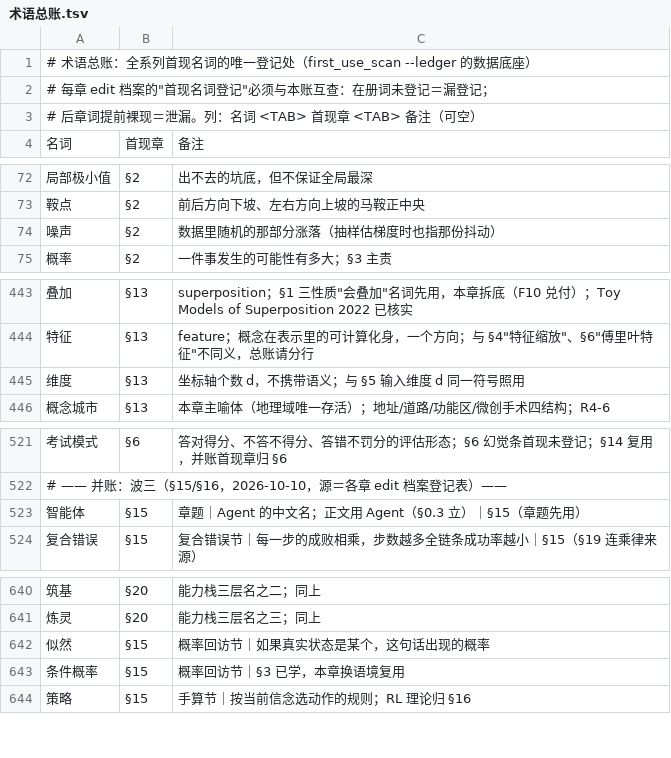
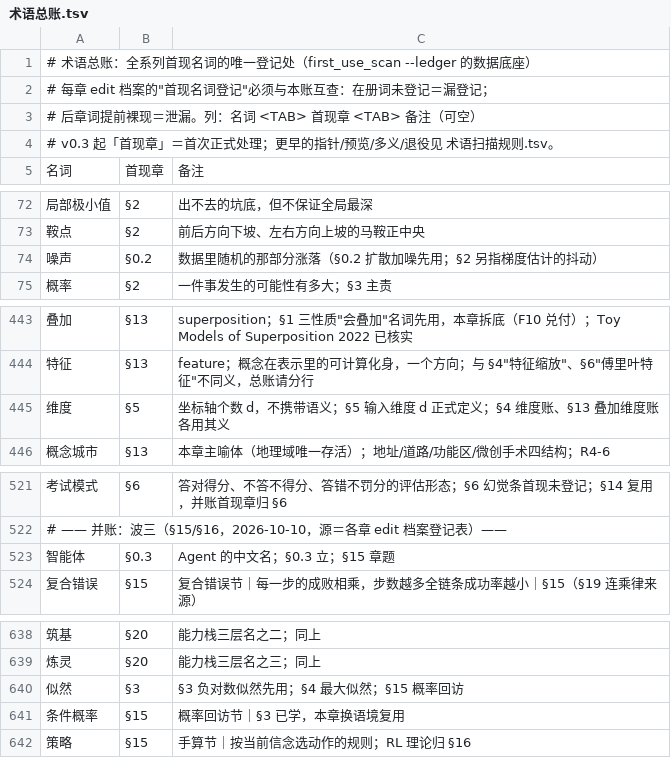
Before and after one commit to mzy25/lai, a TSV file: series/edit/术语总账.tsv, drawn as a sheet; only a part is shown, gaps mark what is left out; addresses are those after the commit; the diff covers the shown part only; the diff names each change by its address in the sheet, - before the commit and + after, or states it on an @@ line.

Commit message:
术语扫描：首现正式处理契约、规则表与工具链收口
- 首现章改为“首次正式处理”，新增术语扫描规则表（指针/预览/多义/退役）
- first_use_scan 支持 --report/--explain/--check-rules/--no-context-exempt
- 修正总账首现章、退役与别名；隐藏读者面废条并重建 dist/
- finish_round/CI 加总账、规则表、显式规则三道门禁
- 修复 unit_closeout 退出码、row_check --fix 备注与路径解析

```diff
--- a/series/edit/术语总账.tsv
+++ b/series/edit/术语总账.tsv
+row 4: # v0.3 起「首现章」＝首次正式处理；更早的指针/预览/多义/退役见 术语扫描规则.tsv。
-B74: §2
+B74: §0.2
-C74: 数据里随机的那部分涨落（抽样估梯度时也指那份抖动）
+C74: 数据里随机的那部分涨落（§0.2 扩散加噪先用；§2 另指梯度估计的抖动）
-B445: §13
+B445: §5
-C445: 坐标轴个数 d，不携带语义；与 §5 输入维度 d 同一符号照用
+C445: 坐标轴个数 d，不携带语义；§5 输入维度 d 正式定义；§4 维度账、§13 叠加维度账各用其义
-B523: §15
+B523: §0.3
-C523: 章题｜Agent 的中文名；正文用 Agent（§0.3 立）｜§15（章题先用）
+C523: Agent 的中文名；§0.3 立；§15 章题
-B640: §15
+B640: §3
-C640: 概率回访节｜如果真实状态是某个，这句话出现的概率
+C640: §3 负对数似然先用；§4 最大似然；§15 概率回访
```
Also changed, not shown: 1 added row, 4 removed rows and 14 edited cells elsewhere in this file, 28 other files.
